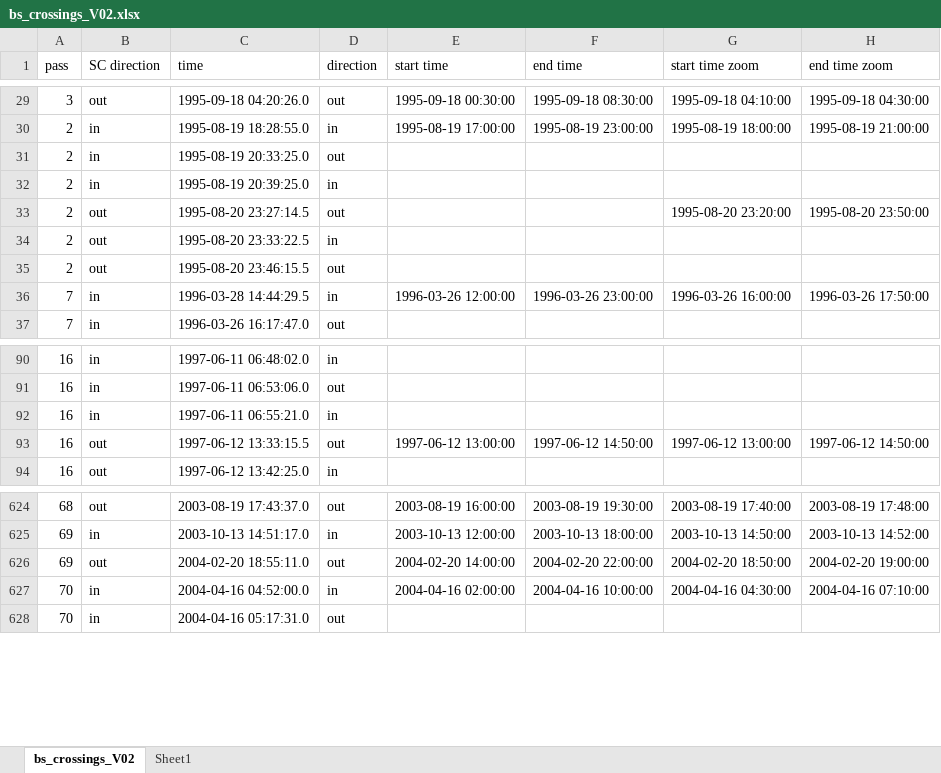
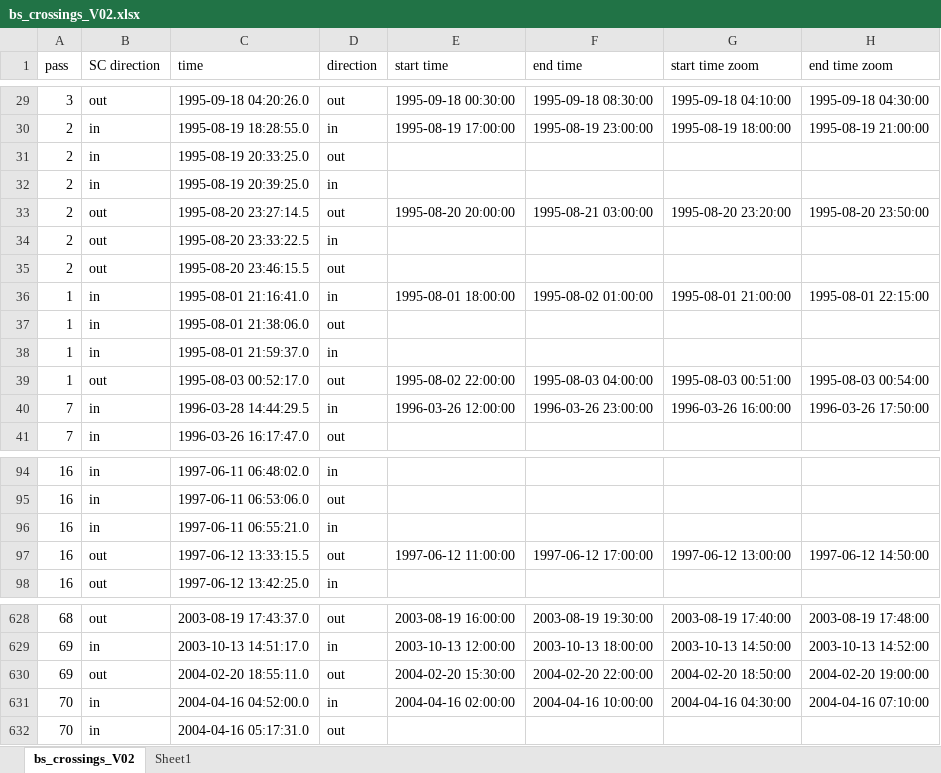
Before and after one commit to MihailoMartinovic/Wind_Bow_Shock_database, an Excel workbook: database_files/bs_crossings_V02.xlsx, sheet bs_crossings_V02, drawn as a sheet; only a part is shown, gaps mark what is left out; values as stored, in another font and other column widths than the file's, no borders; addresses are those after the commit; the diff names each change by its address in the sheet, - before the commit and + after, or states it on an @@ line.

```diff
--- a/database_files/bs_crossings_V02.xlsx (sheet bs_crossings_V02)
+++ b/database_files/bs_crossings_V02.xlsx (sheet bs_crossings_V02)
-E33 (start time): (empty)
+E33 (start time): 1995-08-20 20:00:00
-F33 (end time): (empty)
+F33 (end time): 1995-08-21 03:00:00
+row 36: 1 | in | 1995-08-01 21:16:41.0 | in | 1995-08-01 18:00:00 | 1995-08-02 01:00:00 | 1995-08-01 21:00:00 | 1995-08-01 22:15:00
+row 37: 1 | in | 1995-08-01 21:38:06.0 | out
+row 38: 1 | in | 1995-08-01 21:59:37.0 | in
+row 39: 1 | out | 1995-08-03 00:52:17.0 | out | 1995-08-02 22:00:00 | 1995-08-03 04:00:00 | 1995-08-03 00:51:00 | 1995-08-03 00:54:00
-E97 (start time): 1997-06-12 13:00:00
+E97 (start time): 1997-06-12 11:00:00
-F97 (end time): 1997-06-12 14:50:00
+F97 (end time): 1997-06-12 17:00:00
-E630 (start time): 2004-02-20 14:00:00
+E630 (start time): 2004-02-20 15:30:00
```
Also changed, not shown: 16 other files.
